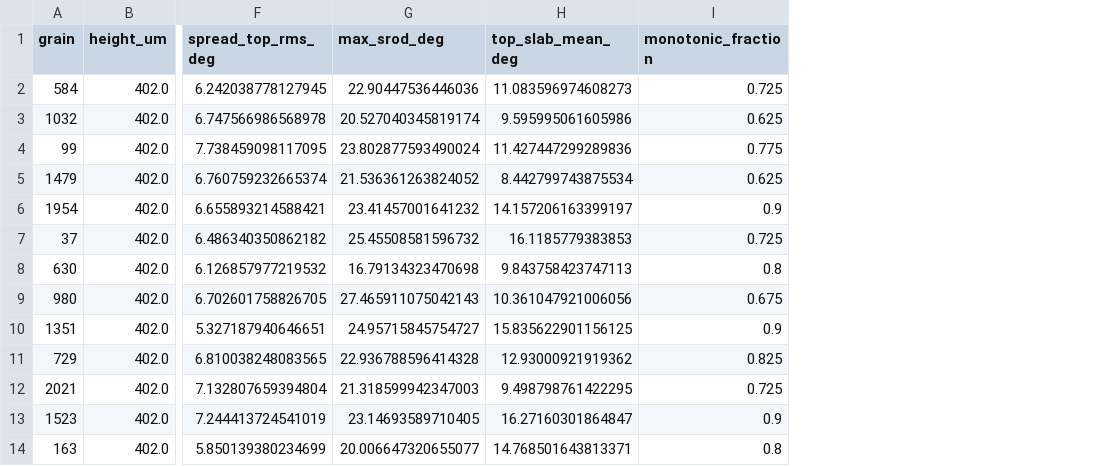
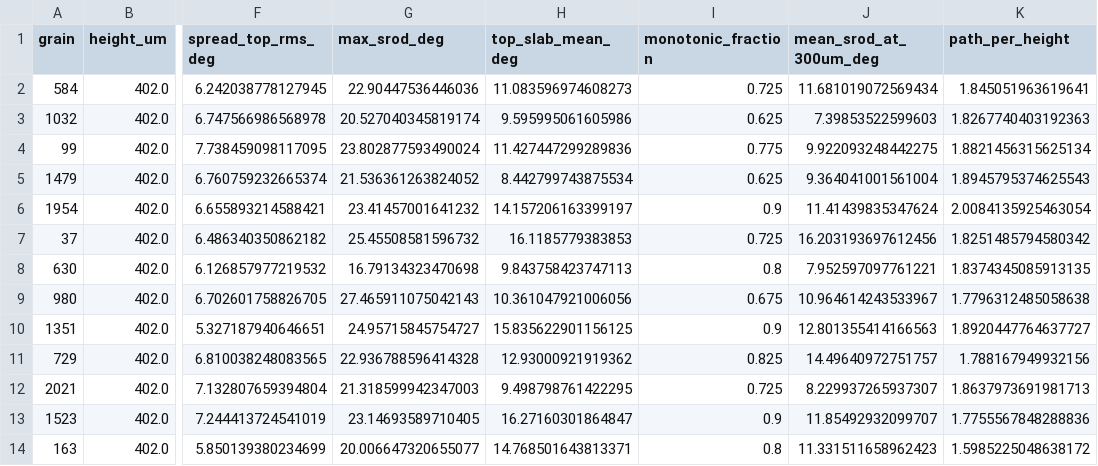
Before and after one commit to trodger-snl/spparks, a CSV file: docs/gp700_results_v10/grain_stats.csv, drawn as a sheet; only a part is shown, gaps mark what is left out; the diff names each change by its address in the sheet, - before the commit and + after, or states it on an @@ line.

```diff
--- a/docs/gp700_results_v10/grain_stats.csv
+++ b/docs/gp700_results_v10/grain_stats.csv
+column J (mean_srod_at_300um_deg), rows 2-14: 11.681019072569434 | 7.39853522599603 | 9.922093248442275 | 9.364041001561004 | 11.41439835347624 | 16.203193697612456 | 7.952597097761221 | 10.964614243533967 | 12.801355414166563 | 14.49640972751757 | 8.229937265937307 | 11.85492932099707 | 11.331511658962423
+column K (path_per_height), rows 2-14: 1.845051963619641 | 1.8267740403192363 | 1.8821456315625134 | 1.8945795374625543 | 2.0084135925463054 | 1.8251485794580342 | 1.8374345085913135 | 1.7796312485058638 | 1.8920447764637727 | 1.788167949932156 | 1.8637973691981713 | 1.7755567848288836 | 1.5985225048638172
```
Also changed, not shown: docs/gp700_results_v8/grain_stats.csv, 12 other files.
